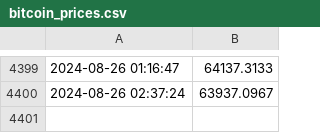
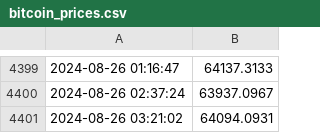
Before and after one commit to dtorres118/gha-monday, a CSV file: bitcoin_prices.csv, drawn as a sheet; only a part is shown, gaps mark what is left out.

Commit message:
Update bitcoin_prices.csv with new prices

```diff
--- a/bitcoin_prices.csv
+++ b/bitcoin_prices.csv
@@ -4400 +4400,2 @@
 2024-08-26 02:37:24,63937.0967
+2024-08-26 03:21:02,64094.0931
```
